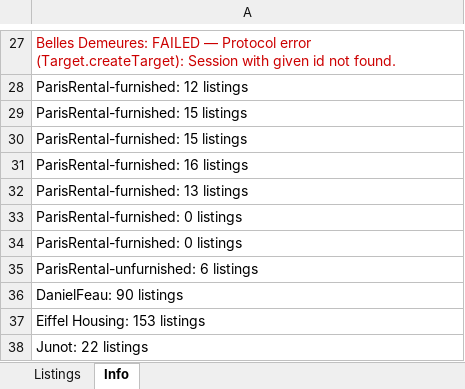
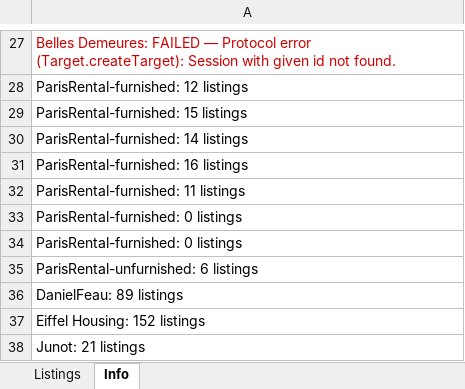
Before and after one commit to YFIP/House-Search-Agent, an Excel workbook: listings.xlsx, sheet Info, drawn as a sheet; only a part is shown, gaps mark what is left out; values as stored, in another font and other column widths than the file's, no borders; the diff covers the shown part only; the diff names each change by its address in the sheet, - before the commit and + after, or states it on an @@ line.

```diff
--- a/listings.xlsx (sheet Info)
+++ b/listings.xlsx (sheet Info)
-A30: ParisRental-furnished: 15 listings
+A30: ParisRental-furnished: 14 listings
-A32: ParisRental-furnished: 13 listings
+A32: ParisRental-furnished: 11 listings
-A36: DanielFeau: 90 listings
+A36: DanielFeau: 89 listings
-A37: Eiffel Housing: 153 listings
+A37: Eiffel Housing: 152 listings
-A38: Junot: 22 listings
+A38: Junot: 21 listings
```
Also changed, not shown: 13 edited cells elsewhere in this sheet, sheet Listings, listings-sale.xlsx, 1 other file.
